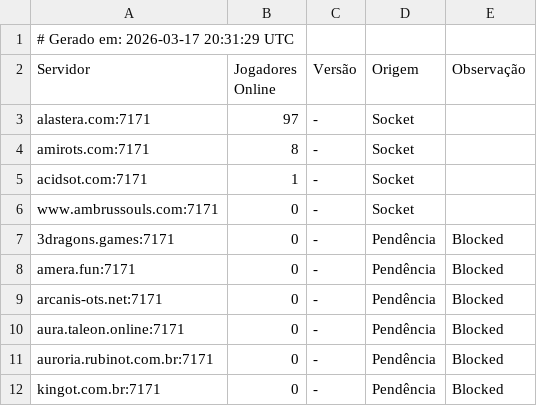
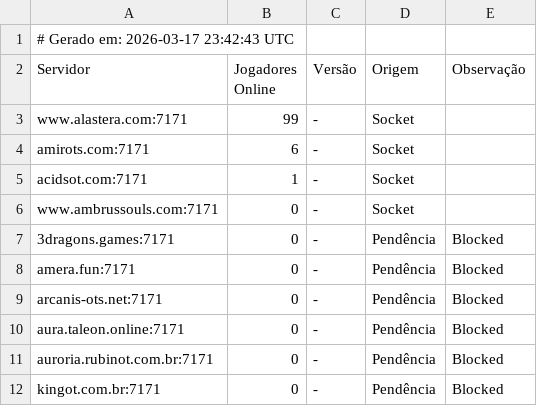
Before and after one commit to jose-roberto-barcelos/Royal_ot_server_list_13, a CSV file: ranking_final.csv, drawn as a sheet.

```diff
--- a/ranking_final.csv
+++ b/ranking_final.csv
@@ -1,5 +1,5 @@
-# Gerado em: 2026-03-17 20:31:29 UTC
+# Gerado em: 2026-03-17 23:42:43 UTC
 Servidor,Jogadores Online,Versão,Origem,Observação
-alastera.com:7171,97,-,Socket,
-amirots.com:7171,8,-,Socket,
+www.alastera.com:7171,99,-,Socket,
+amirots.com:7171,6,-,Socket,
 acidsot.com:7171,1,-,Socket,
```
Also changed, not shown: resultado_validado.csv.
